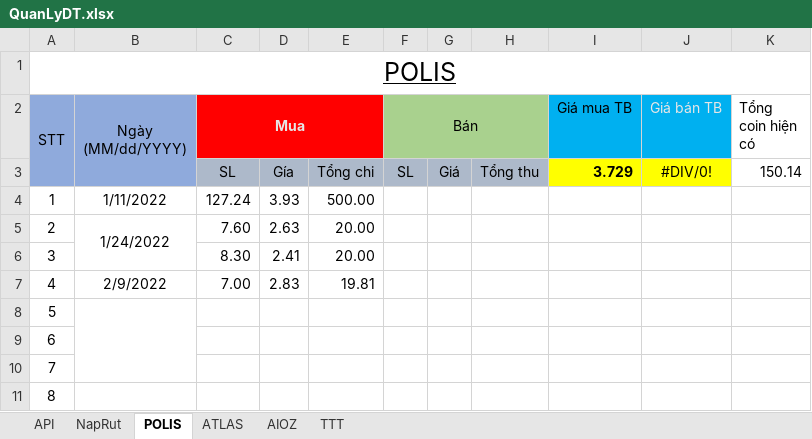
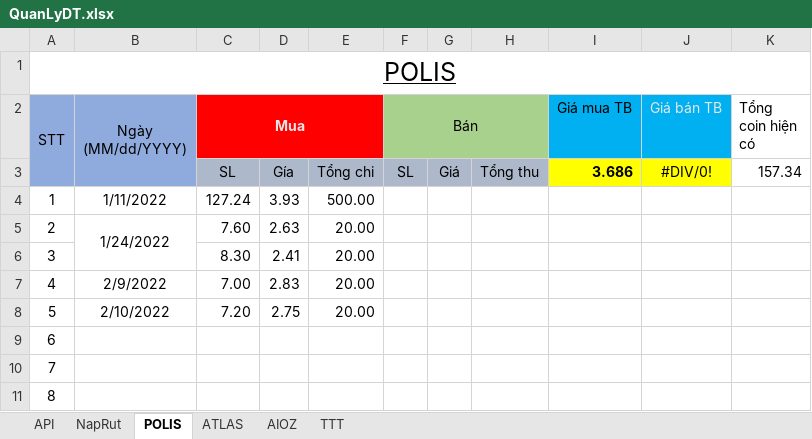
Before and after one commit to haitc21/QLDT, an Excel workbook: QuanLyDT.xlsx, sheet POLIS, drawn as a sheet; values as stored, in another font and other column widths than the file's, no borders; conditional formats and table styles not drawn; the diff names each change by its address in the sheet, - before the commit and + after, or states it on an @@ line.

```diff
--- a/QuanLyDT.xlsx (sheet POLIS)
+++ b/QuanLyDT.xlsx (sheet POLIS)
-I3 (Giá mua TB): 3.729
+I3 (Giá mua TB): 3.686
-K3 (Tổng coin hiện có): 150.14
+K3 (Tổng coin hiện có): 157.34
-E7: 19.81
+E7: 20.00
-B8 (Ngày (MM/dd/YYYY)): (empty)
+B8 (Ngày (MM/dd/YYYY)): 2/10/2022
-B8:B10 merged
-C8 (Mua): (empty)
+C8 (Mua): 7.20
-D8: (empty)
+D8: 2.75
-E8: (empty)
+E8: 20.00
```
Also changed, not shown: sheet TTT, sheet AIOZ, sheet ATLAS.
